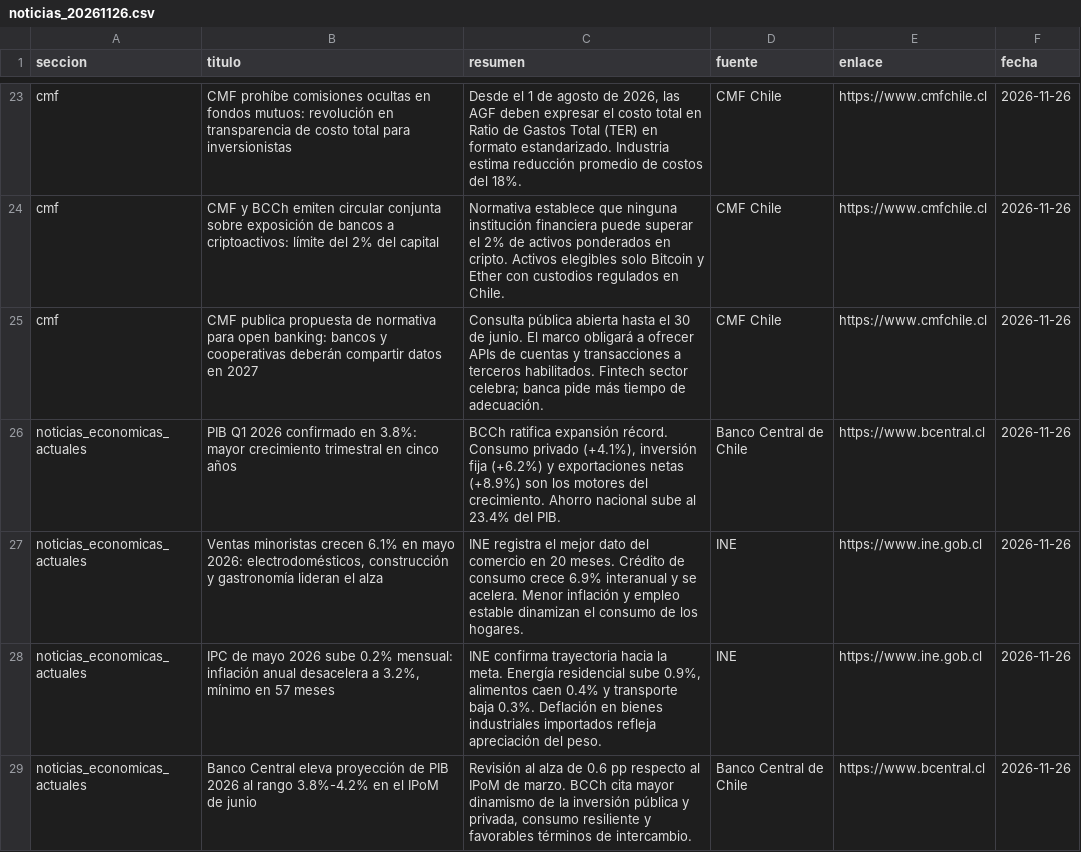
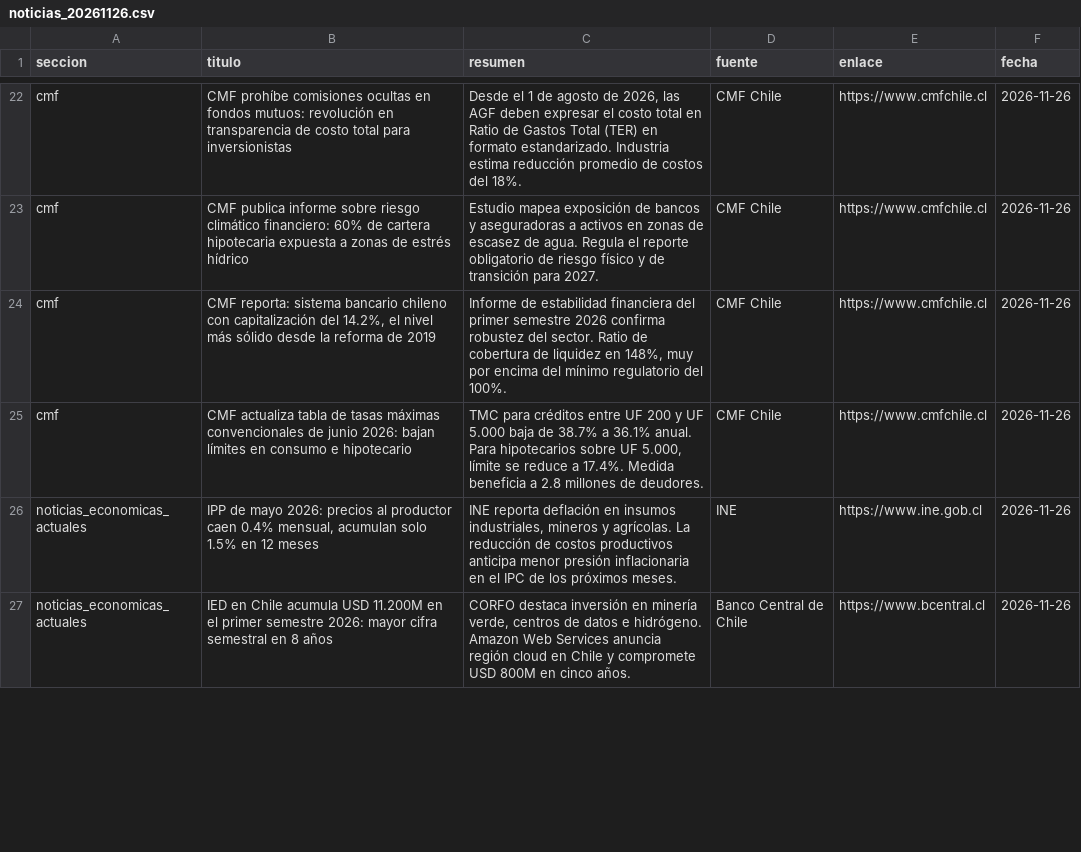
Before and after one commit to erickfranciscohernandez/financiero, a CSV file: noticias_20261126.csv, drawn as a sheet; only a part is shown, gaps mark what is left out; removed rows and columns are numbered as before the commit, all else as after; the diff covers the shown part only; the diff names each change by its address in the sheet, - before the commit and + after, or states it on an @@ line.

```diff
--- a/noticias_20261126.csv
+++ b/noticias_20261126.csv
-B23 (titulo): CMF y BCCh emiten circular conjunta sobre exposición de bancos a criptoactivos: límite del 2% del capital
+B23 (titulo): CMF publica informe sobre riesgo climático financiero: 60% de cartera hipotecaria expuesta a zonas de estrés hídrico
-C23 (resumen): Normativa establece que ninguna institución financiera puede superar el 2% de activos ponderados en cripto. Activos elegibles solo Bitcoin y Ether con custodios regulados en Chile.
+C23 (resumen): Estudio mapea exposición de bancos y aseguradoras a activos en zonas de escasez de agua. Regula el reporte obligatorio de riesgo físico y de transición para 2027.
-B24 (titulo): CMF publica propuesta de normativa para open banking: bancos y cooperativas deberán compartir datos en 2027
+B24 (titulo): CMF reporta: sistema bancario chileno con capitalización del 14.2%, el nivel más sólido desde la reforma de 2019
-C24 (resumen): Consulta pública abierta hasta el 30 de junio. El marco obligará a ofrecer APIs de cuentas y transacciones a terceros habilitados. Fintech sector celebra; banca pide más tiempo de adecuación.
+C24 (resumen): Informe de estabilidad financiera del primer semestre 2026 confirma robustez del sector. Ratio de cobertura de liquidez en 148%, muy por encima del mínimo regulatorio del 100%.
-row 26: noticias_economicas_actuales | PIB Q1 2026 confirmado en 3.8%: mayor crecimiento trimestral en cinco años | BCCh ratifica expansión récord. Consumo privado (+4.1%), inversión fija (+6.2%) y exportaciones netas (+8.9%) son los motores del crecimiento. Ahorro nacional sube al 23.4% del PIB. | Banco Central de Chile | https://www.bcentral.cl | 2026-11-26
-row 27: noticias_economicas_actuales | Ventas minoristas crecen 6.1% en mayo 2026: electrodomésticos, construcción y gastronomía lideran el alza | INE registra el mejor dato del comercio en 20 meses. Crédito de consumo crece 6.9% interanual y se acelera. Menor inflación y empleo estable dinamizan el consumo de los hogares. | INE | https://www.ine.gob.cl | 2026-11-26
+row 25: cmf | CMF actualiza tabla de tasas máximas convencionales de junio 2026: bajan límites en consumo e hipotecario | TMC para créditos entre UF 200 y UF 5.000 baja de 38.7% a 36.1% anual. Para hipotecarios sobre UF 5.000, límite se reduce a 17.4%. Medida beneficia a 2.8 millones de deudores. | CMF Chile | https://www.cmfchile.cl | 2026-11-26
-B26 (titulo): IPC de mayo 2026 sube 0.2% mensual: inflación anual desacelera a 3.2%, mínimo en 57 meses
+B26 (titulo): IPP de mayo 2026: precios al productor caen 0.4% mensual, acumulan solo 1.5% en 12 meses
-C26 (resumen): INE confirma trayectoria hacia la meta. Energía residencial sube 0.9%, alimentos caen 0.4% y transporte baja 0.3%. Deflación en bienes industriales importados refleja apreciación del peso.
+C26 (resumen): INE reporta deflación en insumos industriales, mineros y agrícolas. La reducción de costos productivos anticipa menor presión inflacionaria en el IPC de los próximos meses.
-B27 (titulo): Banco Central eleva proyección de PIB 2026 al rango 3.8%-4.2% en el IPoM de junio
+B27 (titulo): IED en Chile acumula USD 11.200M en el primer semestre 2026: mayor cifra semestral en 8 años
-C27 (resumen): Revisión al alza de 0.6 pp respecto al IPoM de marzo. BCCh cita mayor dinamismo de la inversión pública y privada, consumo resiliente y favorables términos de intercambio.
+C27 (resumen): CORFO destaca inversión en minería verde, centros de datos e hidrógeno. Amazon Web Services anuncia región cloud en Chile y compromete USD 800M en cinco años.
```
Also changed, not shown: 11 added rows, 10 removed rows, 2 moved rows and 14 edited cells elsewhere in this file, 8 other files.
